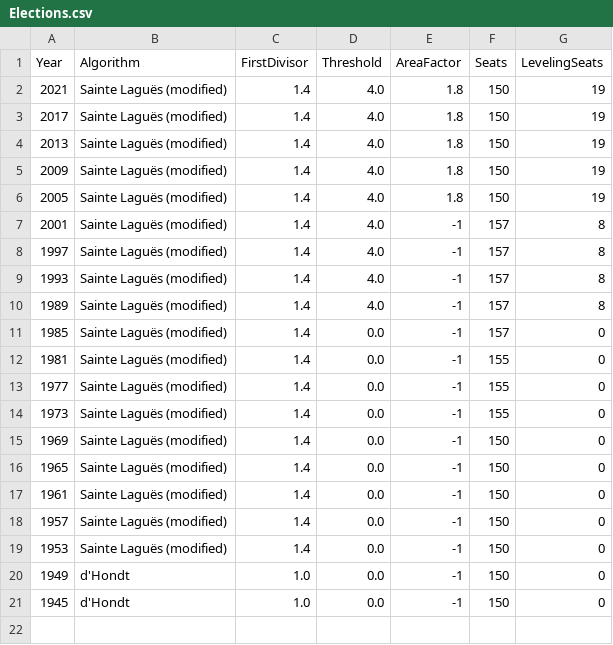
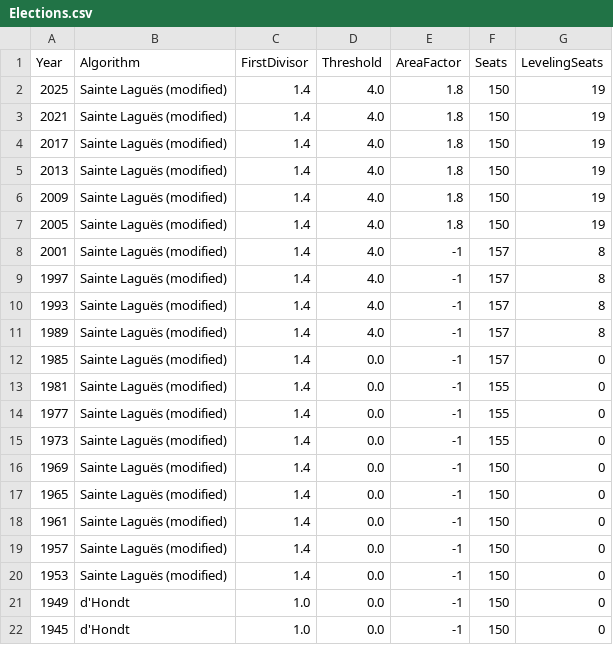
Before and after one commit to Project-Lavinia/Lavinia-api, a CSV file: Api/Data/Countries/NO/PE/Elections.csv, drawn as a sheet; the diff names each change by its address in the sheet, - before the commit and + after, or states it on an @@ line.

```diff
--- a/Api/Data/Countries/NO/PE/Elections.csv
+++ b/Api/Data/Countries/NO/PE/Elections.csv
+row 2: 2025 | Sainte Laguës (modified) | 1.4 | 4.0 | 1.8 | 150 | 19
```
Also changed, not shown: Api/Data/Countries/NO/PE/2013.csv, 7 other files.
